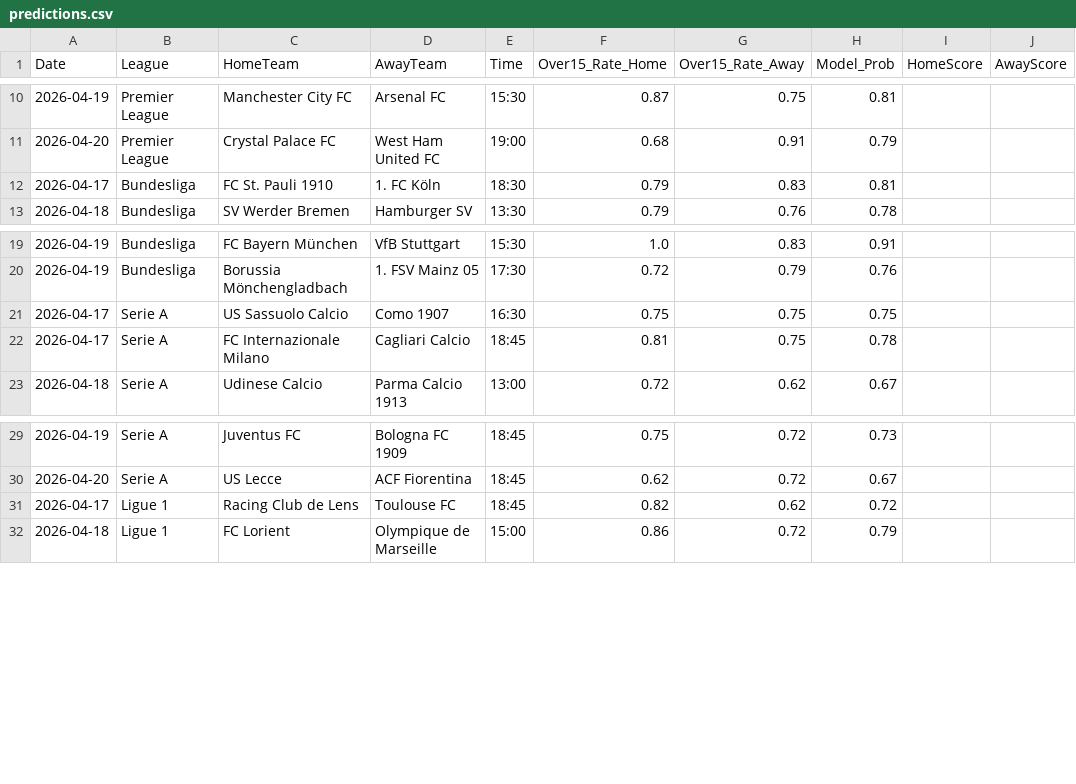
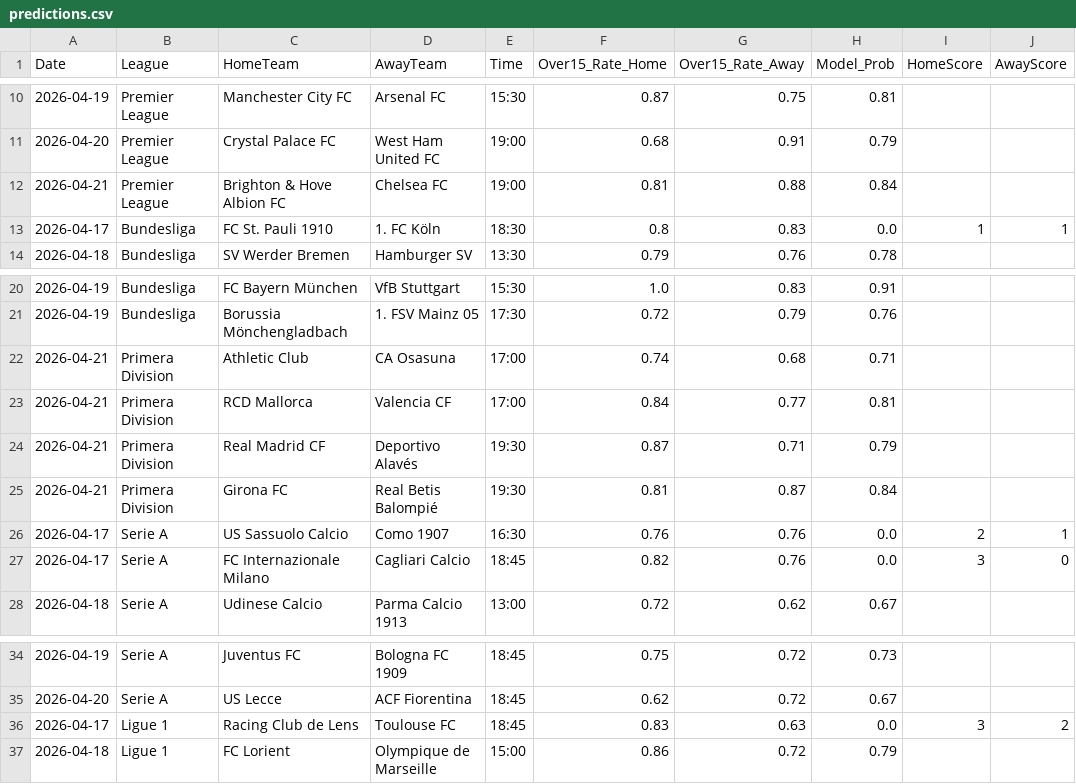
Before and after one commit to Simplykay/kays-Super-Predictor, a CSV file: predictions.csv, drawn as a sheet; only a part is shown, gaps mark what is left out.

```diff
--- a/predictions.csv
+++ b/predictions.csv
@@ -11,3 +11,4 @@ Date,League,HomeTeam,AwayTeam,Time,Over15_Rate_Home,Over15_Rate_Away,Model_Prob,
 2026-04-20,Premier League,Crystal Palace FC,West Ham United FC,19:00,0.68,0.91,0.79,,
-2026-04-17,Bundesliga,FC St. Pauli 1910,1. FC Köln,18:30,0.79,0.83,0.81,,
+2026-04-21,Premier League,Brighton & Hove Albion FC,Chelsea FC,19:00,0.81,0.88,0.84,,
+2026-04-17,Bundesliga,FC St. Pauli 1910,1. FC Köln,18:30,0.8,0.83,0.0,1,1
 2026-04-18,Bundesliga,SV Werder Bremen,Hamburger SV,13:30,0.79,0.76,0.78,,
@@ -20,4 +21,8 @@ Date,League,HomeTeam,AwayTeam,Time,Over15_Rate_Home,Over15_Rate_Away,Model_Prob,
 2026-04-19,Bundesliga,Borussia Mönchengladbach,1. FSV Mainz 05,17:30,0.72,0.79,0.76,,
-2026-04-17,Serie A,US Sassuolo Calcio,Como 1907,16:30,0.75,0.75,0.75,,
-2026-04-17,Serie A,FC Internazionale Milano,Cagliari Calcio,18:45,0.81,0.75,0.78,,
+2026-04-21,Primera Division,Athletic Club,CA Osasuna,17:00,0.74,0.68,0.71,,
+2026-04-21,Primera Division,RCD Mallorca,Valencia CF,17:00,0.84,0.77,0.81,,
+2026-04-21,Primera Division,Real Madrid CF,Deportivo Alavés,19:30,0.87,0.71,0.79,,
+2026-04-21,Primera Division,Girona FC,Real Betis Balompié,19:30,0.81,0.87,0.84,,
+2026-04-17,Serie A,US Sassuolo Calcio,Como 1907,16:30,0.76,0.76,0.0,2,1
+2026-04-17,Serie A,FC Internazionale Milano,Cagliari Calcio,18:45,0.82,0.76,0.0,3,0
 2026-04-18,Serie A,Udinese Calcio,Parma Calcio 1913,13:00,0.72,0.62,0.67,,
@@ -30,3 +35,3 @@ Date,League,HomeTeam,AwayTeam,Time,Over15_Rate_Home,Over15_Rate_Away,Model_Prob,
 2026-04-20,Serie A,US Lecce,ACF Fiorentina,18:45,0.62,0.72,0.67,,
-2026-04-17,Ligue 1,Racing Club de Lens,Toulouse FC,18:45,0.82,0.62,0.72,,
+2026-04-17,Ligue 1,Racing Club de Lens,Toulouse FC,18:45,0.83,0.63,0.0,3,2
 2026-04-18,Ligue 1,FC Lorient,Olympique de Marseille,15:00,0.86,0.72,0.79,,
```
